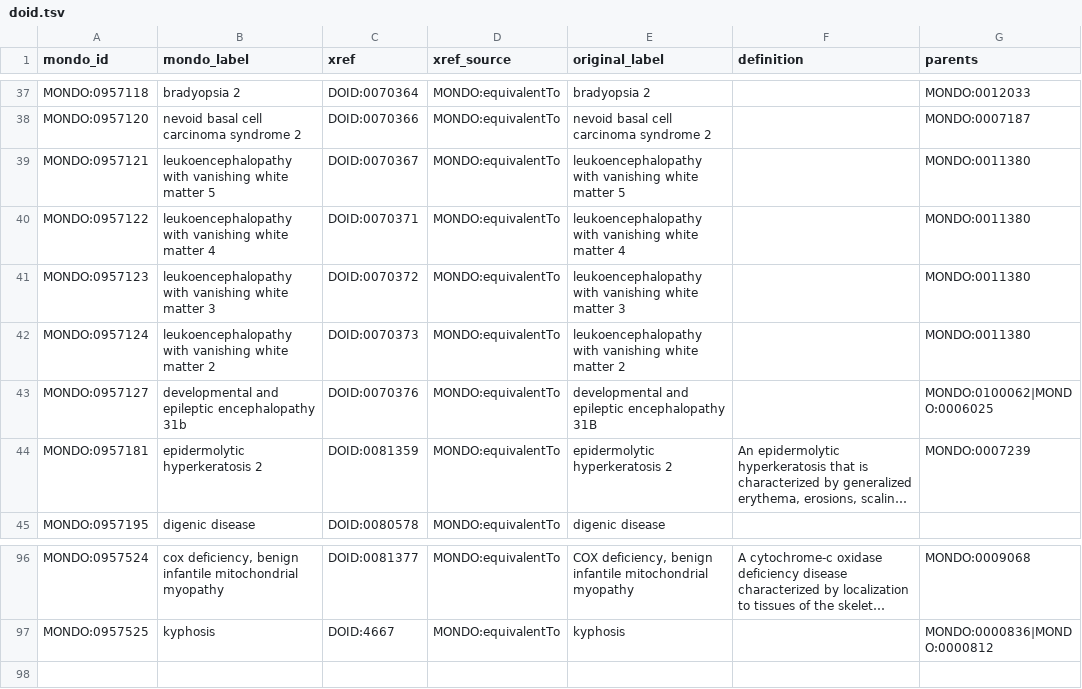
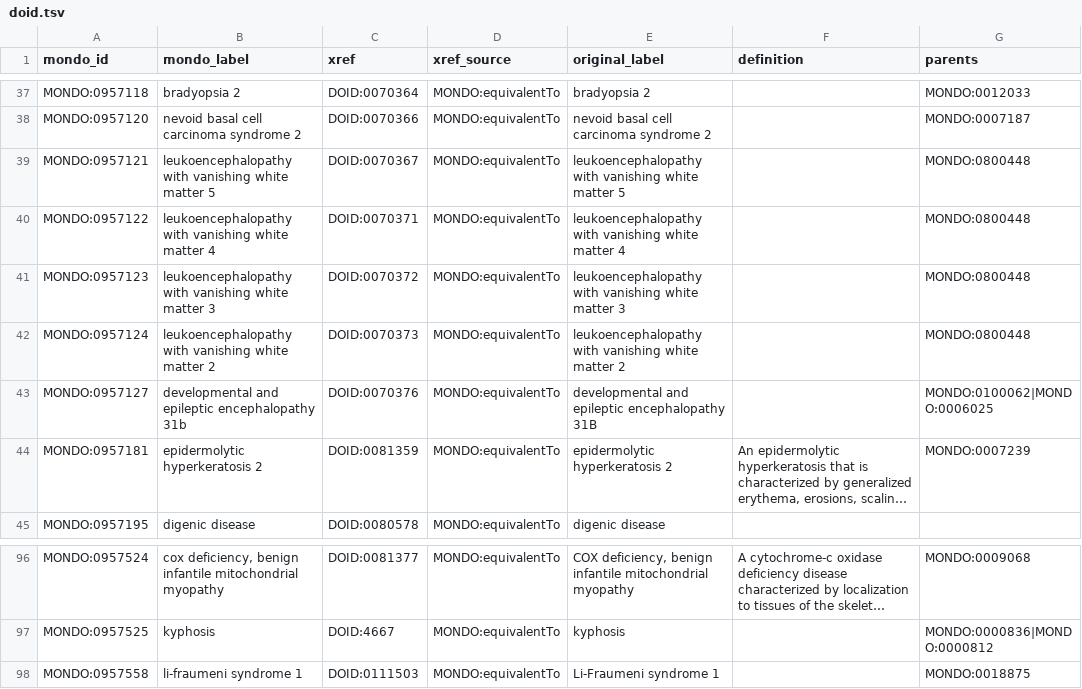
Before and after one commit to monarch-initiative/mondo-ingest, a TSV file: src/ontology/slurp/doid.tsv, drawn as a sheet; only a part is shown, gaps mark what is left out; long unchanged cells end in …; the diff names each change by its address in the sheet, - before the commit and + after, or states it on an @@ line.

```diff
--- a/src/ontology/slurp/doid.tsv
+++ b/src/ontology/slurp/doid.tsv
-G39:G42 (parents): MONDO:0011380
+G39:G42 (parents): MONDO:0800448
+row 98: MONDO:0957558 | li-fraumeni syndrome 1 | DOID:0111503 | MONDO:equivalentTo | Li-Fraumeni syndrome 1 |  | MONDO:0018875
```
Also changed, not shown: src/ontology/slurp/omim.tsv, 2 other files.
